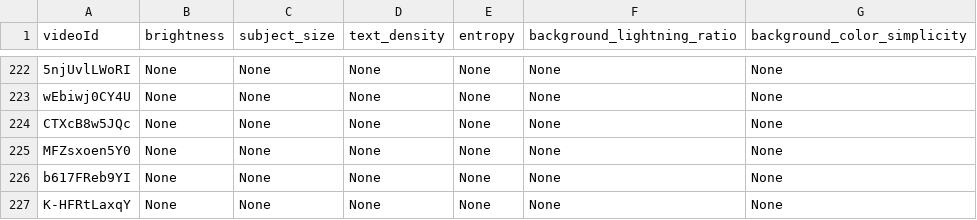
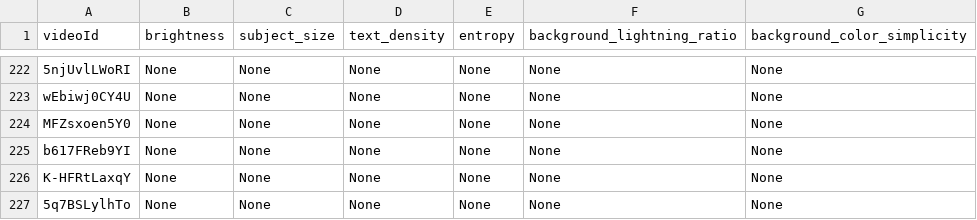
Before and after one commit to GiuliaSim/ML3-Educational-YouTube-Video-Classifier, a CSV file: data/dataset_aesthetic.csv, drawn as a sheet; only a part is shown, gaps mark what is left out; the shorter side is filled out with more unchanged rows; the diff names each change by its address in the sheet, - before the commit and + after, or states it on an @@ line.

```diff
--- a/data/dataset_aesthetic.csv
+++ b/data/dataset_aesthetic.csv
-row 224: CTXcB8w5JQc | None | None | None | None | None | None
```
Also changed, not shown: data/aesthetics/dataset_aesthetic_br.csv, data/aesthetics/dataset_aesthetic_brightness.csv, 7 other files.
